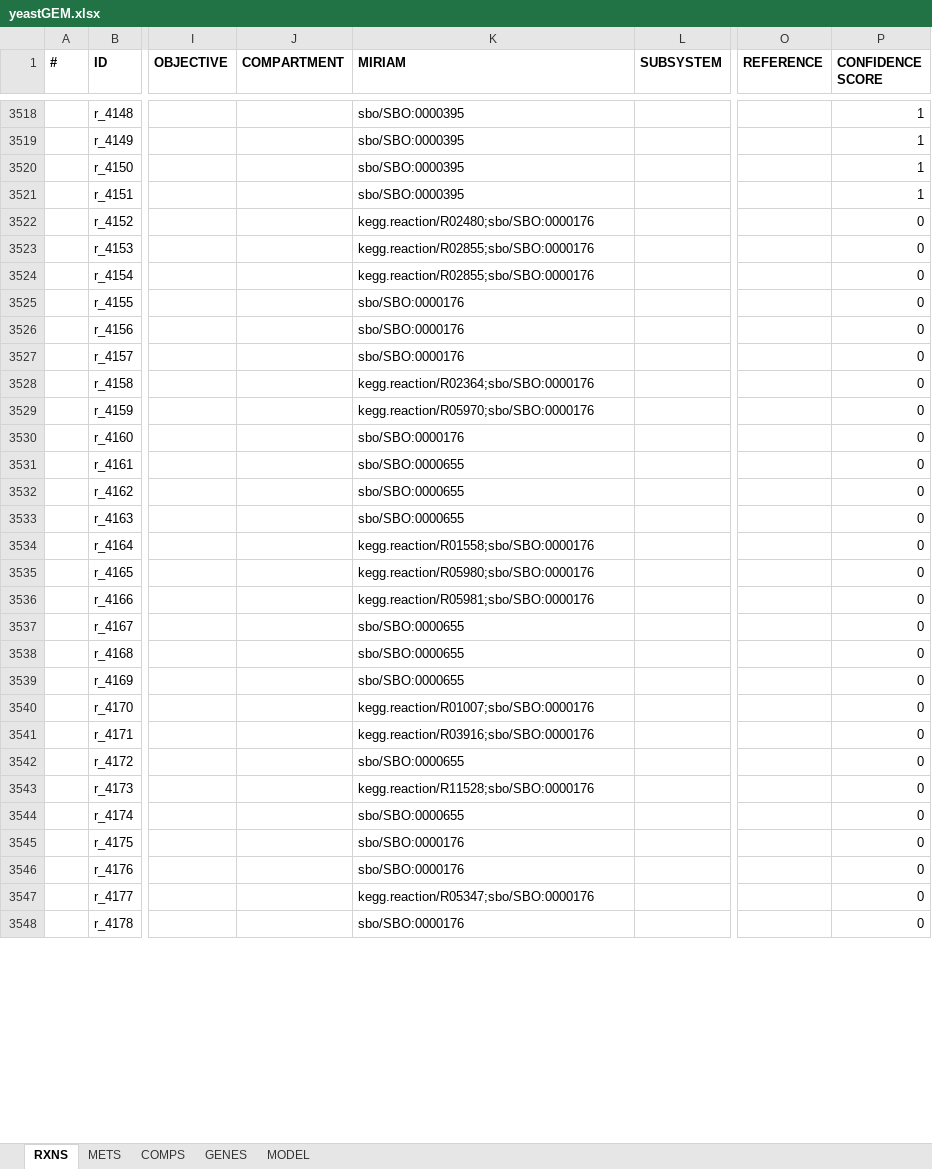
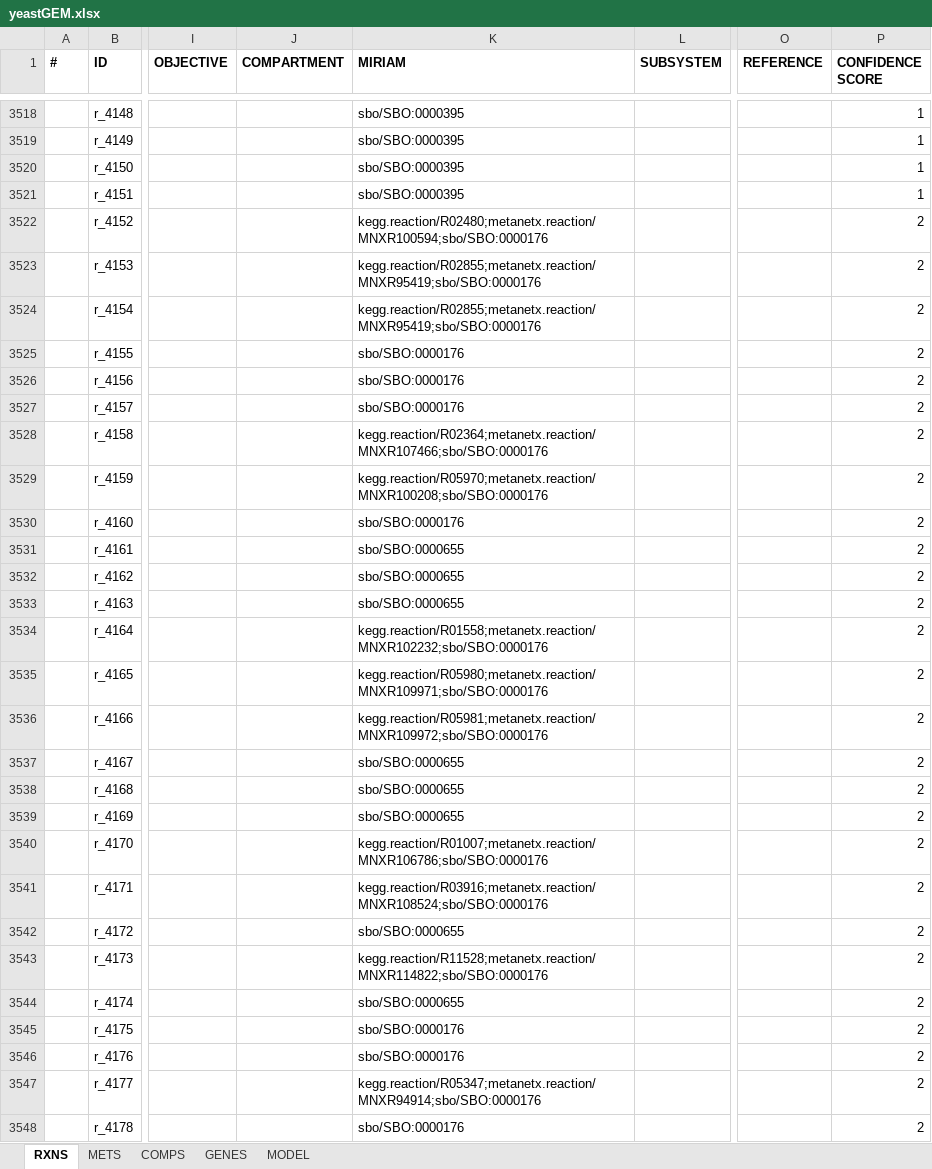
Before and after one commit to weilandtd/yeast-GEM, an Excel workbook: ModelFiles/xlsx/yeastGEM.xlsx, sheet RXNS, drawn as a sheet; only a part is shown, gaps mark what is left out; values as stored, in another font and other column widths than the file's, no borders; the diff covers the shown part only; the diff names each change by its address in the sheet, - before the commit and + after, or states it on an @@ line.

```diff
--- a/ModelFiles/xlsx/yeastGEM.xlsx (sheet RXNS)
+++ b/ModelFiles/xlsx/yeastGEM.xlsx (sheet RXNS)
-K3522 (MIRIAM): kegg.reaction/R02480;sbo/SBO:0000176
+K3522 (MIRIAM): kegg.reaction/R02480;metanetx.reaction/MNXR100594;sbo/SBO:0000176
-P3522:P3548 (CONFIDENCE SCORE): 0
+P3522:P3548 (CONFIDENCE SCORE): 2
-K3523:K3524 (MIRIAM): kegg.reaction/R02855;sbo/SBO:0000176
+K3523:K3524 (MIRIAM): kegg.reaction/R02855;metanetx.reaction/MNXR95419;sbo/SBO:0000176
-K3528 (MIRIAM): kegg.reaction/R02364;sbo/SBO:0000176
+K3528 (MIRIAM): kegg.reaction/R02364;metanetx.reaction/MNXR107466;sbo/SBO:0000176
-K3529 (MIRIAM): kegg.reaction/R05970;sbo/SBO:0000176
+K3529 (MIRIAM): kegg.reaction/R05970;metanetx.reaction/MNXR100208;sbo/SBO:0000176
-K3534 (MIRIAM): kegg.reaction/R01558;sbo/SBO:0000176
+K3534 (MIRIAM): kegg.reaction/R01558;metanetx.reaction/MNXR102232;sbo/SBO:0000176
-K3535 (MIRIAM): kegg.reaction/R05980;sbo/SBO:0000176
+K3535 (MIRIAM): kegg.reaction/R05980;metanetx.reaction/MNXR109971;sbo/SBO:0000176
-K3536 (MIRIAM): kegg.reaction/R05981;sbo/SBO:0000176
+K3536 (MIRIAM): kegg.reaction/R05981;metanetx.reaction/MNXR109972;sbo/SBO:0000176
-K3540 (MIRIAM): kegg.reaction/R01007;sbo/SBO:0000176
+K3540 (MIRIAM): kegg.reaction/R01007;metanetx.reaction/MNXR106786;sbo/SBO:0000176
-K3541 (MIRIAM): kegg.reaction/R03916;sbo/SBO:0000176
+K3541 (MIRIAM): kegg.reaction/R03916;metanetx.reaction/MNXR108524;sbo/SBO:0000176
-K3543 (MIRIAM): kegg.reaction/R11528;sbo/SBO:0000176
+K3543 (MIRIAM): kegg.reaction/R11528;metanetx.reaction/MNXR114822;sbo/SBO:0000176
-K3547 (MIRIAM): kegg.reaction/R05347;sbo/SBO:0000176
+K3547 (MIRIAM): kegg.reaction/R05347;metanetx.reaction/MNXR94914;sbo/SBO:0000176
```
Also changed, not shown: 1607 edited cells elsewhere in this sheet, sheet METS, sheet MODEL, 4 other files.
